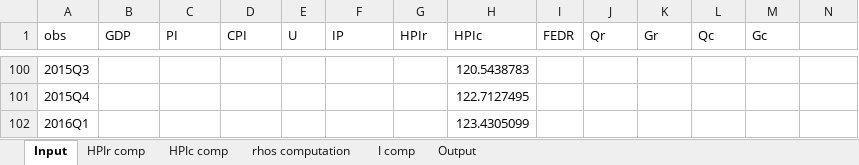
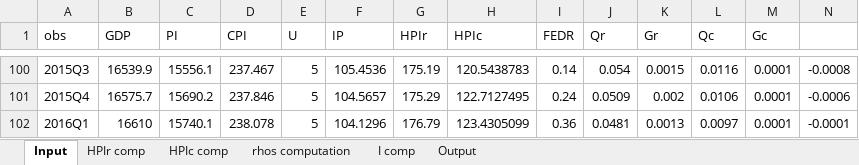
Before and after one commit to utia-econometrics/GS2017, an Excel workbook: work/preprocess.xlsx, sheet Input, drawn as a sheet; only a part is shown, gaps mark what is left out; values as stored, in another font and other column widths than the file's, no borders; the diff covers the shown part only; the diff names each change by its address in the sheet, - before the commit and + after, or states it on an @@ line.

```diff
--- a/work/preprocess.xlsx (sheet Input)
+++ b/work/preprocess.xlsx (sheet Input)
-B100 (GDP): (empty)
+B100 (GDP): 16539.9
-C100 (PI): (empty)
+C100 (PI): 15556.1
-D100 (CPI): (empty)
+D100 (CPI): 237.467
-E100:E102 (U): (empty)
+E100:E102 (U): 5
-F100 (IP): (empty)
+F100 (IP): 105.4536
-G100 (HPIr): (empty)
+G100 (HPIr): 175.19
-I100 (FEDR): (empty)
+I100 (FEDR): 0.14
-J100 (Qr): (empty)
+J100 (Qr): 0.054
-K100 (Gr): (empty)
+K100 (Gr): 0.0015
-L100 (Qc): (empty)
+L100 (Qc): 0.0116
-M100:M102 (Gc): (empty)
+M100:M102 (Gc): 0.0001
-N100: (empty)
+N100: -0.0008
-B101 (GDP): (empty)
+B101 (GDP): 16575.7
-C101 (PI): (empty)
+C101 (PI): 15690.2
-D101 (CPI): (empty)
+D101 (CPI): 237.846
-F101 (IP): (empty)
+F101 (IP): 104.5657
-G101 (HPIr): (empty)
+G101 (HPIr): 175.29
-I101 (FEDR): (empty)
+I101 (FEDR): 0.24
-J101 (Qr): (empty)
+J101 (Qr): 0.0509
-K101 (Gr): (empty)
+K101 (Gr): 0.002
-L101 (Qc): (empty)
+L101 (Qc): 0.0106
-N101: (empty)
+N101: -0.0006
-B102 (GDP): (empty)
+B102 (GDP): 16610
-C102 (PI): (empty)
+C102 (PI): 15740.1
-D102 (CPI): (empty)
+D102 (CPI): 238.078
-F102 (IP): (empty)
+F102 (IP): 104.1296
-G102 (HPIr): (empty)
+G102 (HPIr): 176.79
-I102 (FEDR): (empty)
+I102 (FEDR): 0.36
-J102 (Qr): (empty)
+J102 (Qr): 0.0481
-K102 (Gr): (empty)
+K102 (Gr): 0.0013
-L102 (Qc): (empty)
+L102 (Qc): 0.0097
-N102: (empty)
+N102: -0.0001
```
Also changed, not shown: 59 edited cells elsewhere in this sheet, sheet Output, sheet I comp.
